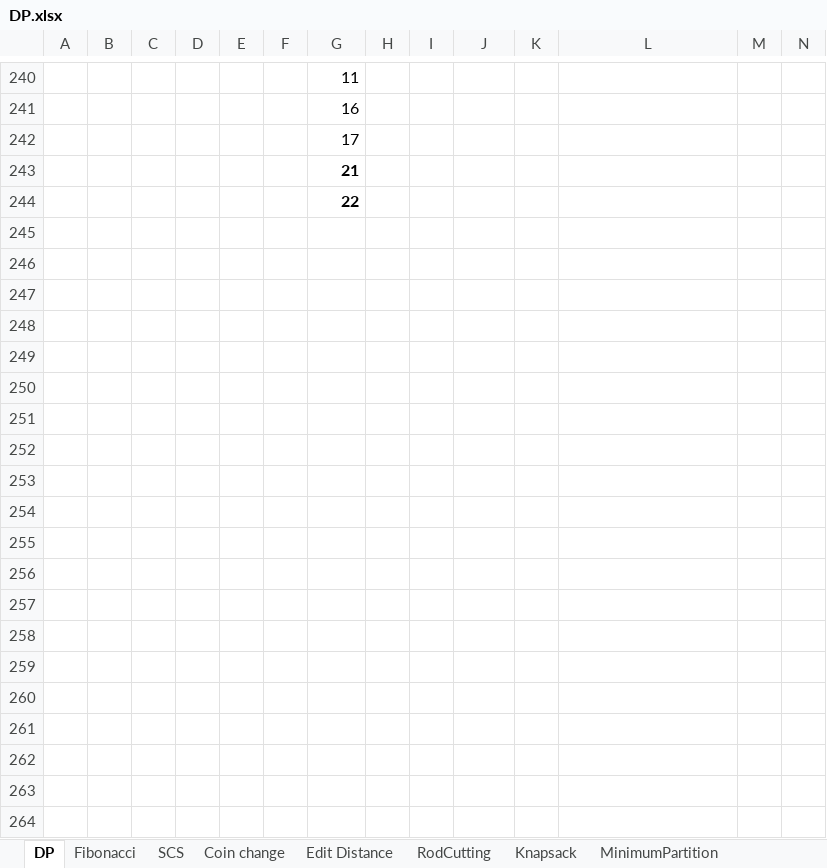
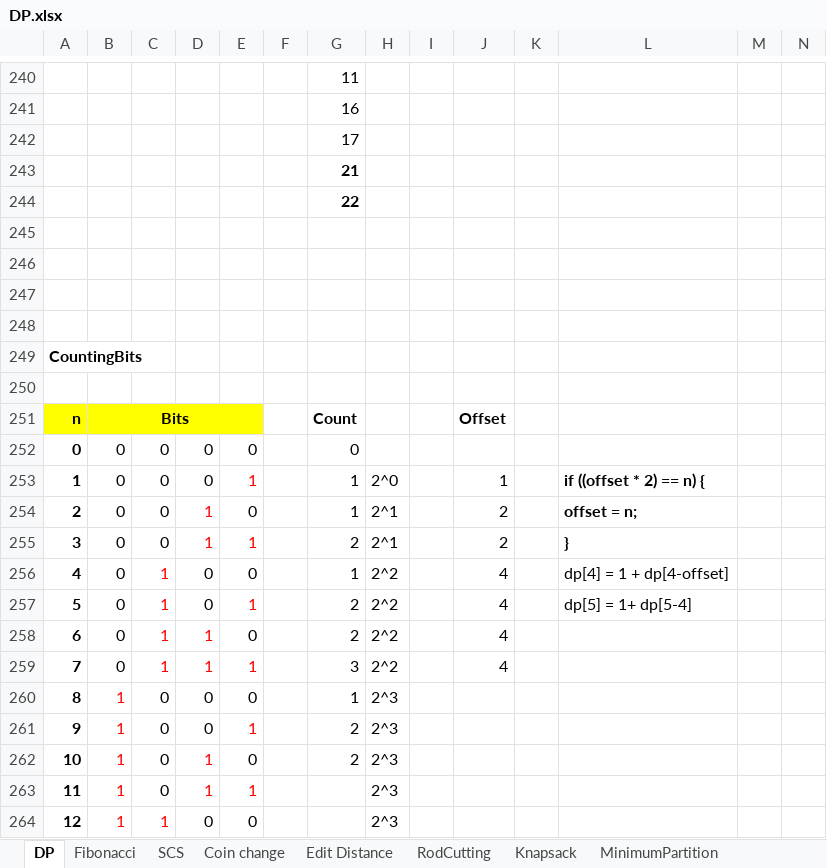
Before and after one commit to backstreetbrogrammer/08_DynamicProgramming, an Excel workbook: DP.xlsx, sheet DP, drawn as a sheet; only a part is shown, gaps mark what is left out; values as stored, in another font and other column widths than the file's, no borders; rows hold the shown columns only; the diff covers the shown part only; the diff names each change by its address in the sheet, - before the commit and + after, or states it on an @@ line.

```diff
--- a/DP.xlsx (sheet DP)
+++ b/DP.xlsx (sheet DP)
+row 245: (empty)
+row 246: (empty)
+row 247: (empty)
+row 248: (empty)
+row 249: CountingBits
+row 250: (empty)
+row 251: n | Bits |  |  |  |  | Count |  |  | Offset
+row 252: 0 | 0 | 0 | 0 | 0 |  | 0
+row 253: 1 | 0 | 0 | 0 | 1 |  | 1 | 2^0 |  | 1 |  | if ((offset * 2) == n) {
+row 254: 2 | 0 | 0 | 1 | 0 |  | 1 | 2^1 |  | 2 |  | offset = n;
+row 255: 3 | 0 | 0 | 1 | 1 |  | 2 | 2^1 |  | 2 |  | }
+row 256: 4 | 0 | 1 | 0 | 0 |  | 1 | 2^2 |  | 4 |  | dp[4] = 1 + dp[4-offset]
+row 257: 5 | 0 | 1 | 0 | 1 |  | 2 | 2^2 |  | 4 |  | dp[5] = 1+ dp[5-4]
+row 258: 6 | 0 | 1 | 1 | 0 |  | 2 | 2^2 |  | 4
+row 259: 7 | 0 | 1 | 1 | 1 |  | 3 | 2^2 |  | 4
+row 260: 8 | 1 | 0 | 0 | 0 |  | 1 | 2^3
+row 261: 9 | 1 | 0 | 0 | 1 |  | 2 | 2^3
+row 262: 10 | 1 | 0 | 1 | 0 |  | 2 | 2^3
+row 263: 11 | 1 | 0 | 1 | 1 |  |  | 2^3
+row 264: 12 | 1 | 1 | 0 | 0 |  |  | 2^3
```
Also changed, not shown: 25 added rows elsewhere in this sheet, other sheet tabs, 2 other files.
